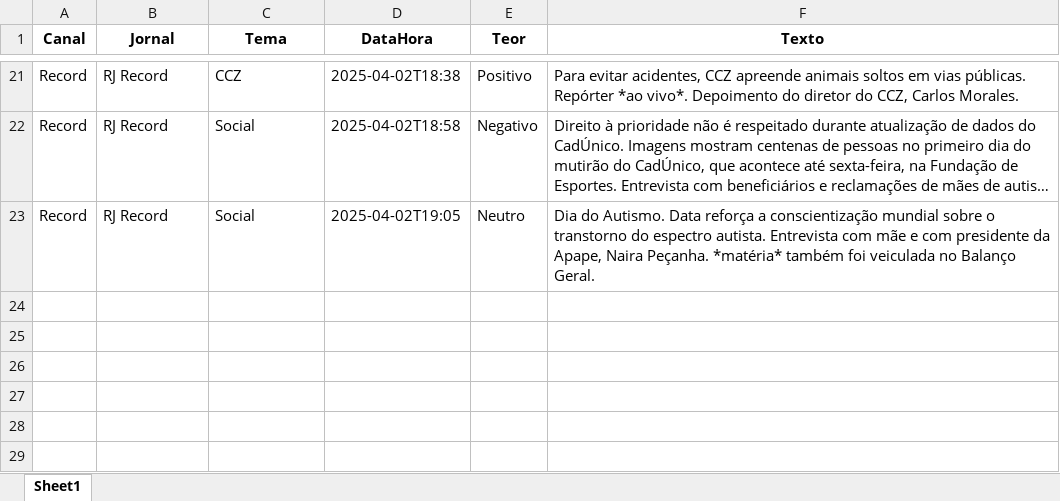
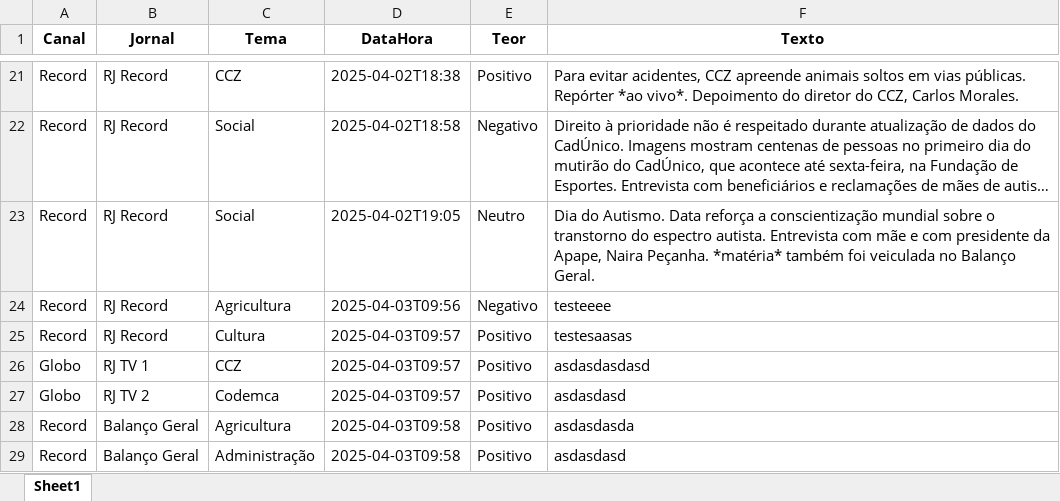
Before and after one commit to Marocosz/webdashtv, an Excel workbook: dados.xlsx, sheet Sheet1, drawn as a sheet; only a part is shown, gaps mark what is left out; long unchanged cells end in …; values as stored, in another font and other column widths than the file's, no borders; the diff names each change by its address in the sheet, - before the commit and + after, or states it on an @@ line.

```diff
--- a/dados.xlsx (sheet Sheet1)
+++ b/dados.xlsx (sheet Sheet1)
+row 24: Record | RJ Record | Agricultura | 2025-04-03T09:56 | Negativo | testeeee
+row 25: Record | RJ Record | Cultura | 2025-04-03T09:57 | Positivo | testesaasas
+row 26: Globo | RJ TV 1 | CCZ | 2025-04-03T09:57 | Positivo | asdasdasdasd
+row 27: Globo | RJ TV 2 | Codemca | 2025-04-03T09:57 | Positivo | asdasdasd
+row 28: Record | Balanço Geral | Agricultura | 2025-04-03T09:58 | Positivo | asdasdasda
+row 29: Record | Balanço Geral | Administração | 2025-04-03T09:58 | Positivo | asdasdasd
```
Also changed, not shown: 1 other file.
